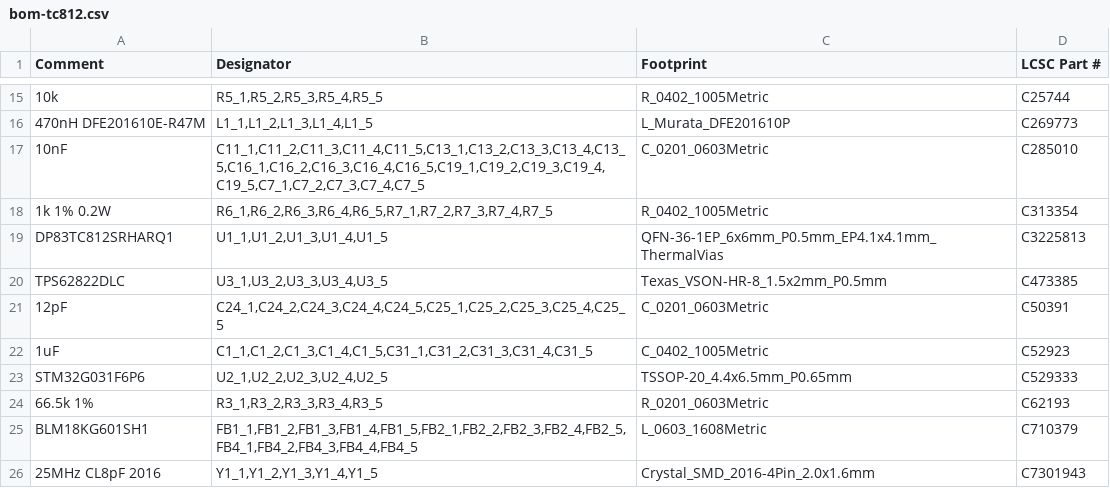
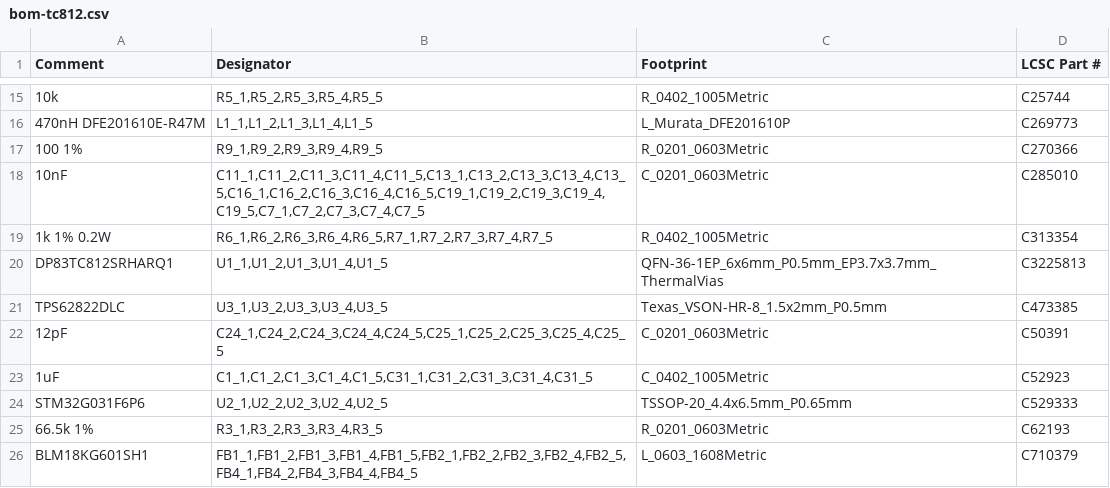
Before and after one commit to hwkim3330/sfp-auto-ethernet, a CSV file: hw/t1/jlc/bom-tc812.csv, drawn as a sheet; only a part is shown, gaps mark what is left out; the shorter side is filled out with more unchanged rows; addresses are those after the commit; the diff names each change by its address in the sheet, - before the commit and + after, or states it on an @@ line.

```diff
--- a/hw/t1/jlc/bom-tc812.csv
+++ b/hw/t1/jlc/bom-tc812.csv
+row 17: 100 1% | R9_1,R9_2,R9_3,R9_4,R9_5 | R_0201_0603Metric | C270366
-C20 (Footprint): QFN-36-1EP_6x6mm_P0.5mm_EP4.1x4.1mm_ThermalVias
+C20 (Footprint): QFN-36-1EP_6x6mm_P0.5mm_EP3.7x3.7mm_ThermalVias
```
Also changed, not shown: hw/t1/fab/t1-bom.csv, hw/t1/fab/t1-cpl.csv, 41 other files.
